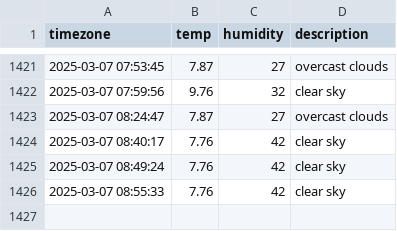
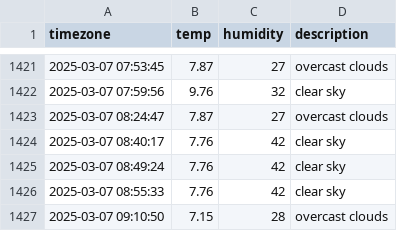
Before and after one commit to Kojongsik/seoul_weather, a CSV file: seoul_weather.csv, drawn as a sheet; only a part is shown, gaps mark what is left out; the diff names each change by its address in the sheet, - before the commit and + after, or states it on an @@ line.

```diff
--- a/seoul_weather.csv
+++ b/seoul_weather.csv
+row 1427: 2025-03-07 09:10:50 | 7.15 | 28 | overcast clouds
```
